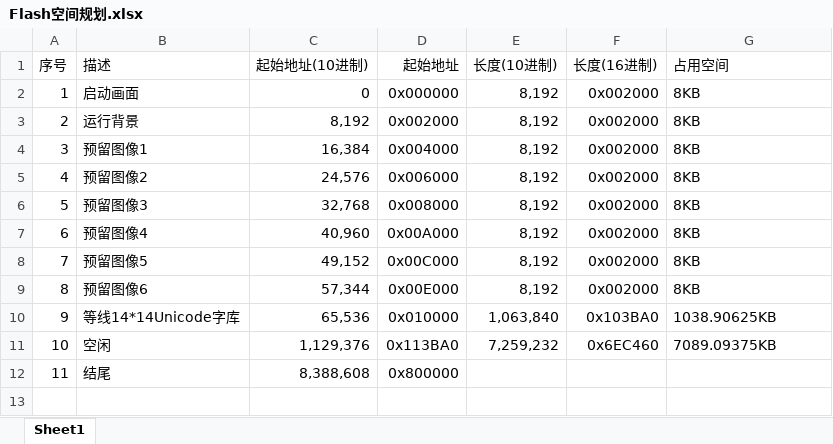
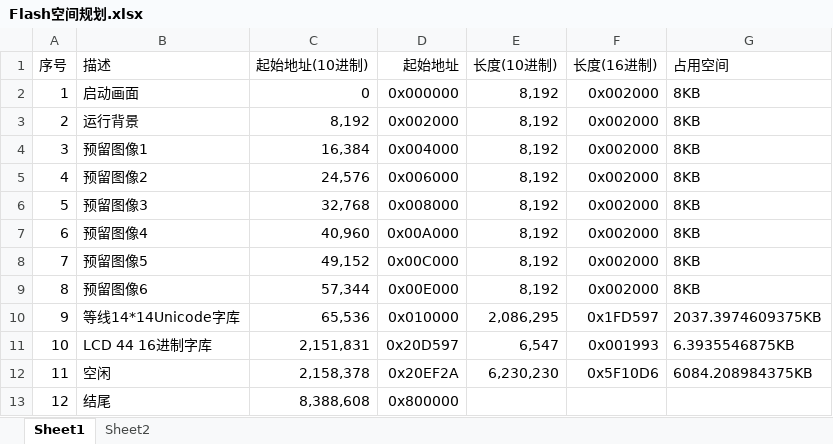
Before and after one commit to jerry-yuan/KeyboardFirmwareRTOS, an Excel workbook: tools/FlashData/Flash空间规划.xlsx, sheet Sheet1, drawn as a sheet; values as stored, in another font and other column widths than the file's, no borders; addresses are those after the commit; the diff names each change by its address in the sheet, - before the commit and + after, or states it on an @@ line.

```diff
--- a/tools/FlashData/Flash空间规划.xlsx (sheet Sheet1)
+++ b/tools/FlashData/Flash空间规划.xlsx (sheet Sheet1)
+sheet tab: Sheet2
-E10 (长度(10进制)): 1,063,840
+E10 (长度(10进制)): 2,086,295
-F10 (长度(16进制)): 0x103BA0
+F10 (长度(16进制)): 0x1FD597
-G10 (占用空间): 1038.90625KB
+G10 (占用空间): 2037.3974609375KB
+row 11: 10 | LCD 44 16进制字库 | 2,151,831 | 0x20D597 | 6,547 | 0x001993 | 6.3935546875KB
@@ column A (序号) renumbered from row 12 down @@
-C12 (起始地址(10进制)): 1,129,376
+C12 (起始地址(10进制)): 2,158,378
-D12 (起始地址): 0x113BA0
+D12 (起始地址): 0x20EF2A
-E12 (长度(10进制)): 7,259,232
+E12 (长度(10进制)): 6,230,230
-F12 (长度(16进制)): 0x6EC460
+F12 (长度(16进制)): 0x5F10D6
-G12 (占用空间): 7089.09375KB
+G12 (占用空间): 6084.208984375KB
```
Also changed, not shown: formulas that keep their value, tools/字模显示工具.xlsx, 28 other files.
